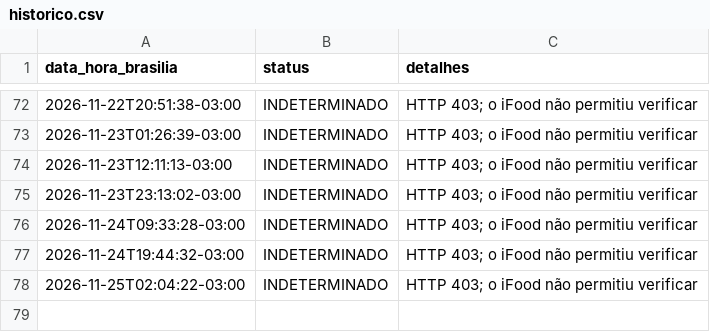
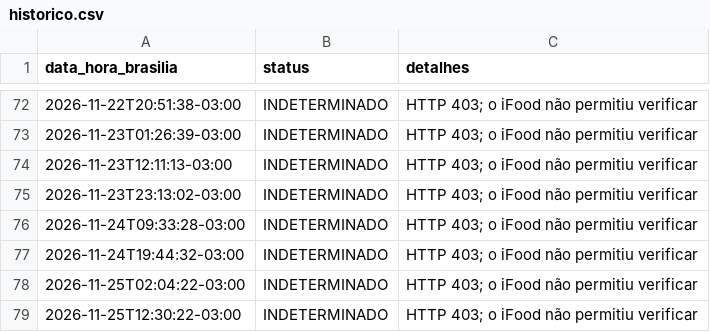
Before and after one commit to LuahCaroline/baudelaire-monitor, a CSV file: data/historico.csv, drawn as a sheet; only a part is shown, gaps mark what is left out.

```diff
--- a/data/historico.csv
+++ b/data/historico.csv
@@ -78 +78,2 @@ data_hora_brasilia,status,detalhes
 2026-11-25T02:04:22-03:00,INDETERMINADO,HTTP 403; o iFood não permitiu verificar
+2026-11-25T12:30:22-03:00,INDETERMINADO,HTTP 403; o iFood não permitiu verificar
```
Also changed, not shown: 1 other file.
